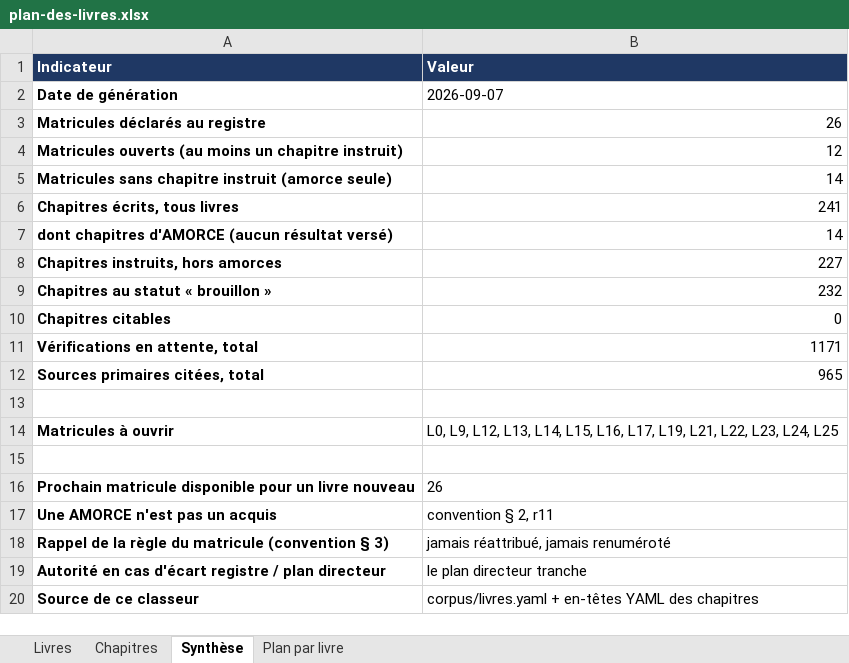
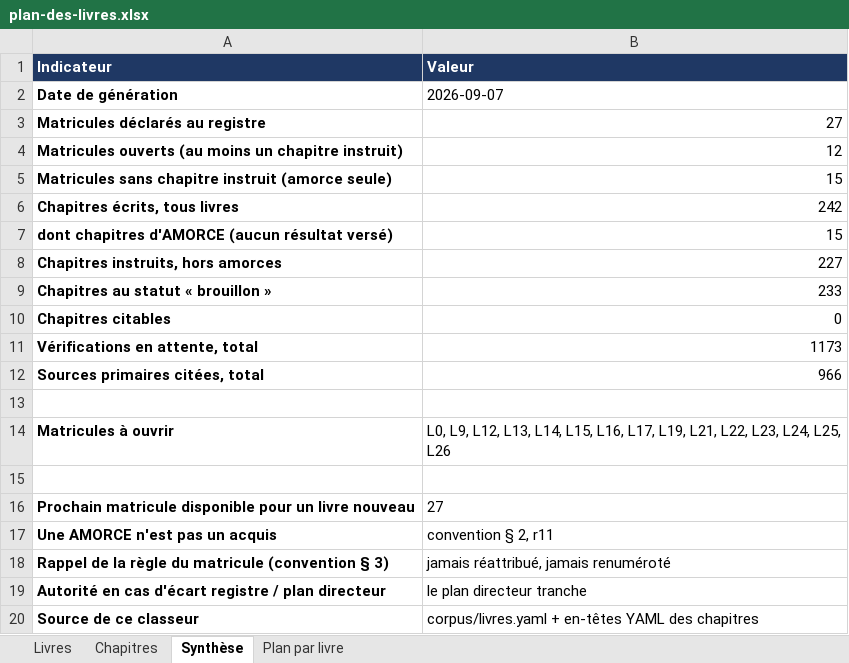
Before and after one commit to jcduvalmediacontact-dot/Debunkonomy, an Excel workbook: plan-des-livres.xlsx, sheet Synthèse, drawn as a sheet; values as stored, in another font and other column widths than the file's, no borders; the diff names each change by its address in the sheet, - before the commit and + after, or states it on an @@ line.

```diff
--- a/plan-des-livres.xlsx (sheet Synthèse)
+++ b/plan-des-livres.xlsx (sheet Synthèse)
-B3 (Valeur): 26
+B3 (Valeur): 27
-B5 (Valeur): 14
+B5 (Valeur): 15
-B6 (Valeur): 241
+B6 (Valeur): 242
-B7 (Valeur): 14
+B7 (Valeur): 15
-B9 (Valeur): 232
+B9 (Valeur): 233
-B11 (Valeur): 1171
+B11 (Valeur): 1173
-B12 (Valeur): 965
+B12 (Valeur): 966
-B14 (Valeur): …L23, L24, L25
+B14 (Valeur): …L23, L24, L25, L26
-B16 (Valeur): 26
+B16 (Valeur): 27
```
Also changed, not shown: sheet Chapitres, sheet Livres, sheet Plan par livre, 3 other files.
